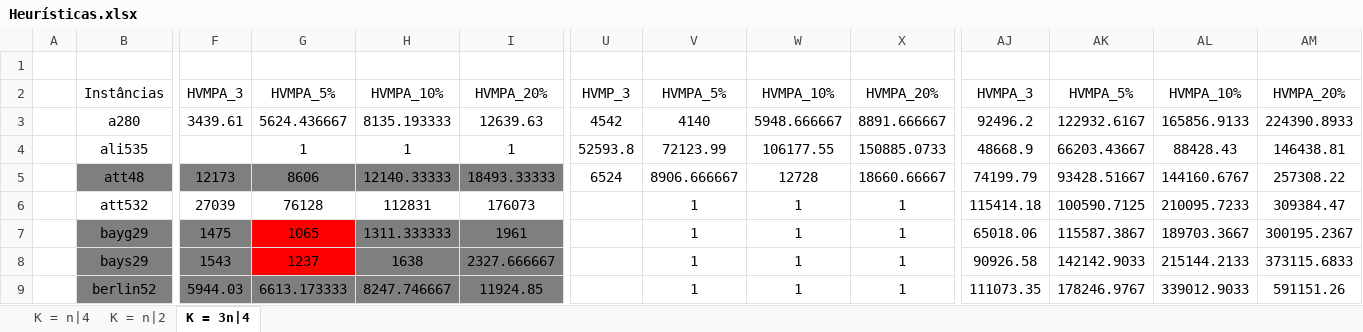
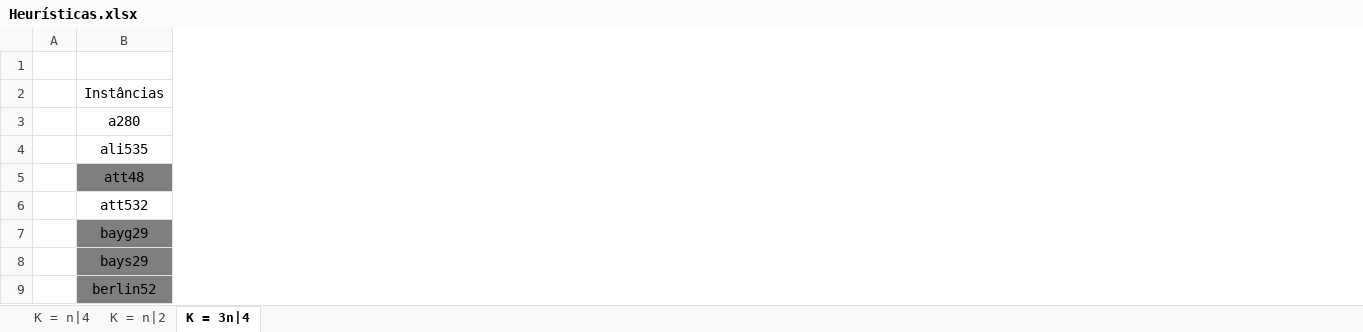
Before and after one commit to PauloDezingrini/Iniciacao-Cientifica, an Excel workbook: Comparaçoes/Heurísticas.xlsx, sheet K = 3n|4, drawn as a sheet; only a part is shown, gaps mark what is left out; values as stored, in another font and other column widths than the file's, no borders; the diff covers the shown part only; the diff names each change by its address in the sheet, - before the commit and + after, or states it on an @@ line.

```diff
--- a/Comparaçoes/Heurísticas.xlsx (sheet K = 3n|4)
+++ b/Comparaçoes/Heurísticas.xlsx (sheet K = 3n|4)
-column F, rows 2-9: HVMPA_3 | 3439.61 |  | 12173 | 27039 | 1475 | 1543 | 5944.03
-column G, rows 2-9: HVMPA_5% | 5624.436667 | 1 | 8606 | 76128 | 1065 | 1237 | 6613.173333
-column H, rows 2-9: HVMPA_10% | 8135.193333 | 1 | 12140.33333 | 112831 | 1311.333333 | 1638 | 8247.746667
-column I, rows 2-9: HVMPA_20% | 12639.63 | 1 | 18493.33333 | 176073 | 1961 | 2327.666667 | 11924.85
-column U, rows 2-5: HVMP_3 | 4542 | 52593.8 | 6524
-column V, rows 2-9: HVMPA_5% | 4140 | 72123.99 | 8906.666667 | 1 | 1 | 1 | 1
-column W, rows 2-9: HVMPA_10% | 5948.666667 | 106177.55 | 12728 | 1 | 1 | 1 | 1
-column X, rows 2-9: HVMPA_20% | 8891.666667 | 150885.0733 | 18660.66667 | 1 | 1 | 1 | 1
-column AJ, rows 2-9: HVMPA_3 | 92496.2 | 48668.9 | 74199.79 | 115414.18 | 65018.06 | 90926.58 | 111073.35
-column AK, rows 2-9: HVMPA_5% | 122932.6167 | 66203.43667 | 93428.51667 | 100590.7125 | 115587.3867 | 142142.9033 | 178246.9767
-column AL, rows 2-9: HVMPA_10% | 165856.9133 | 88428.43 | 144160.6767 | 210095.7233 | 189703.3667 | 215144.2133 | 339012.9033
-column AM, rows 2-9: HVMPA_20% | 224390.8933 | 146438.81 | 257308.22 | 309384.47 | 300195.2367 | 373115.6833 | 591151.26
```
Also changed, not shown: 1 edited cell elsewhere in this sheet, sheet K = n|2, sheet K = n|4.
